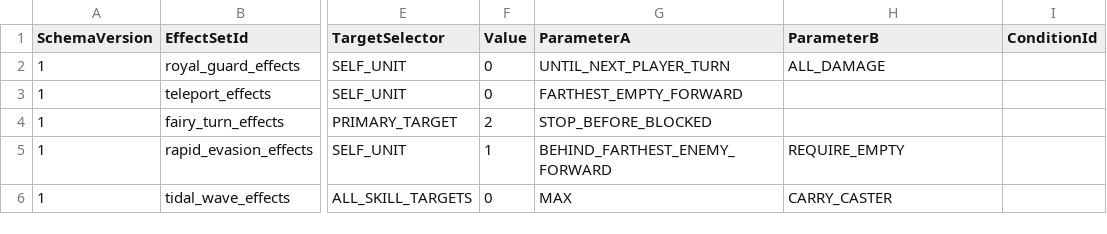
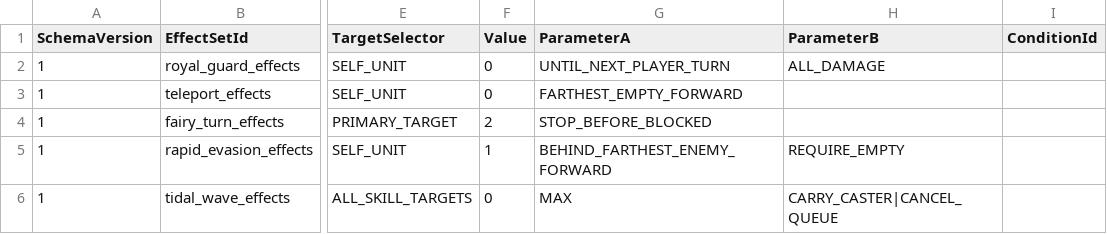
Before and after one commit to MagunMadown/MapleTactics, a CSV file: RootDesk/MyDesk/03_Data/UtilitySkillEffectSteps.csv, drawn as a sheet; only a part is shown, gaps mark what is left out; the diff names each change by its address in the sheet, - before the commit and + after, or states it on an @@ line.

```diff
--- a/RootDesk/MyDesk/03_Data/UtilitySkillEffectSteps.csv
+++ b/RootDesk/MyDesk/03_Data/UtilitySkillEffectSteps.csv
-H6 (ParameterB): CARRY_CASTER
+H6 (ParameterB): CARRY_CASTER|CANCEL_QUEUE
```
Also changed, not shown: 4 other files.
